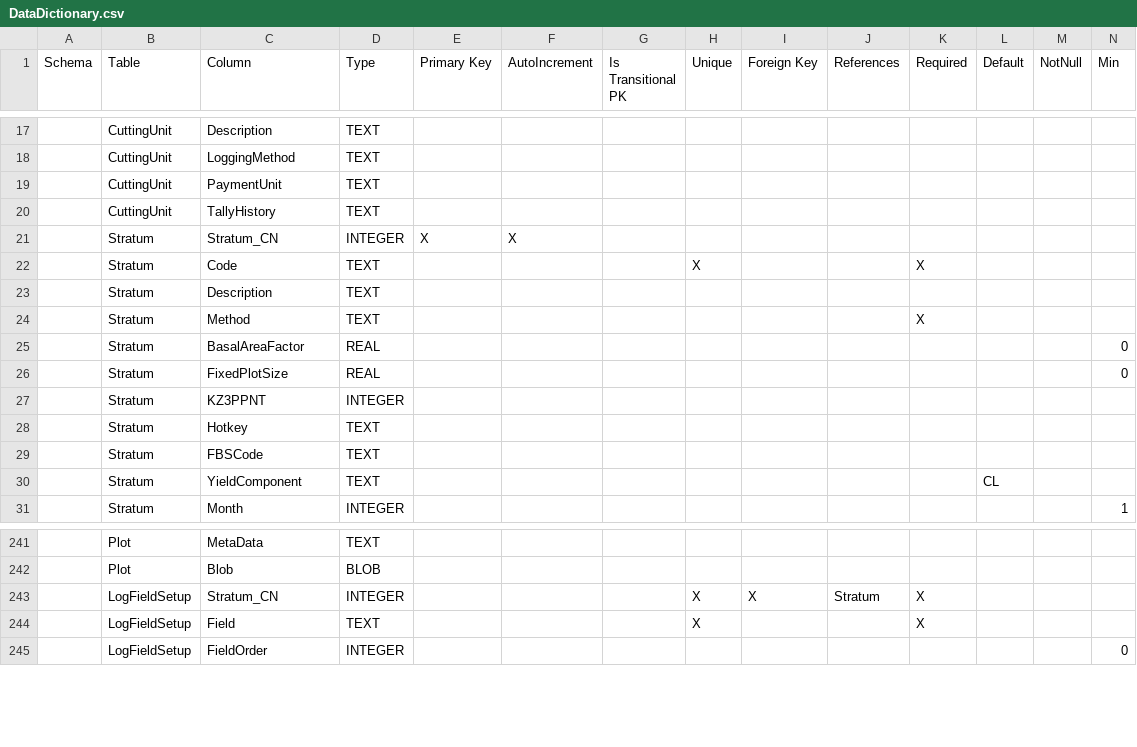
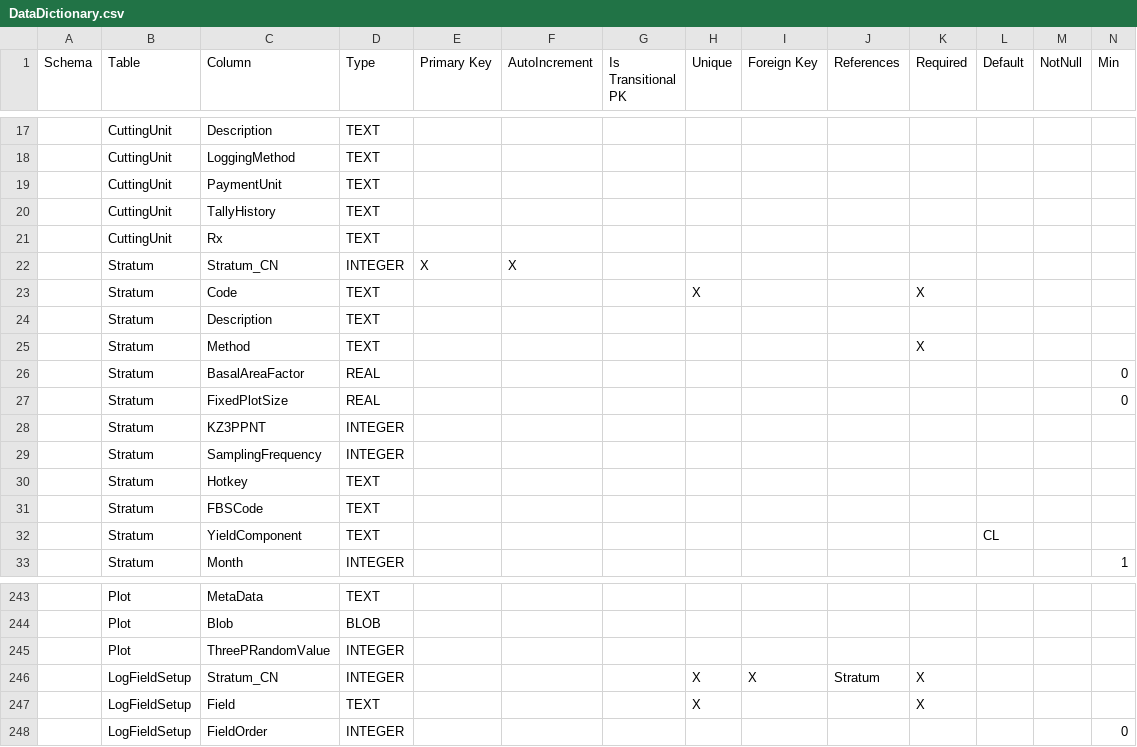
Before and after one commit to FMSC-Measurements/CruiseDAL, a CSV file: src/CruiseDAL.CodeGenEngine/DataDictionary.csv, drawn as a sheet; only a part is shown, gaps mark what is left out; rows hold the shown columns only; the diff names each change by its address in the sheet, - before the commit and + after, or states it on an @@ line.

Commit message:
3.0.0.3
add CuttingUnit.Rx, add stratum.SamplingFrequency, add Plot.ThreePRandomValue,  add CruiseDALVersion property at solution level

```diff
--- a/src/CruiseDAL.CodeGenEngine/DataDictionary.csv
+++ b/src/CruiseDAL.CodeGenEngine/DataDictionary.csv
+row 21:  | CuttingUnit | Rx | TEXT
+row 29:  | Stratum | SamplingFrequency | INTEGER
+row 245:  | Plot | ThreePRandomValue | INTEGER
```
Also changed, not shown: 8 other files.
